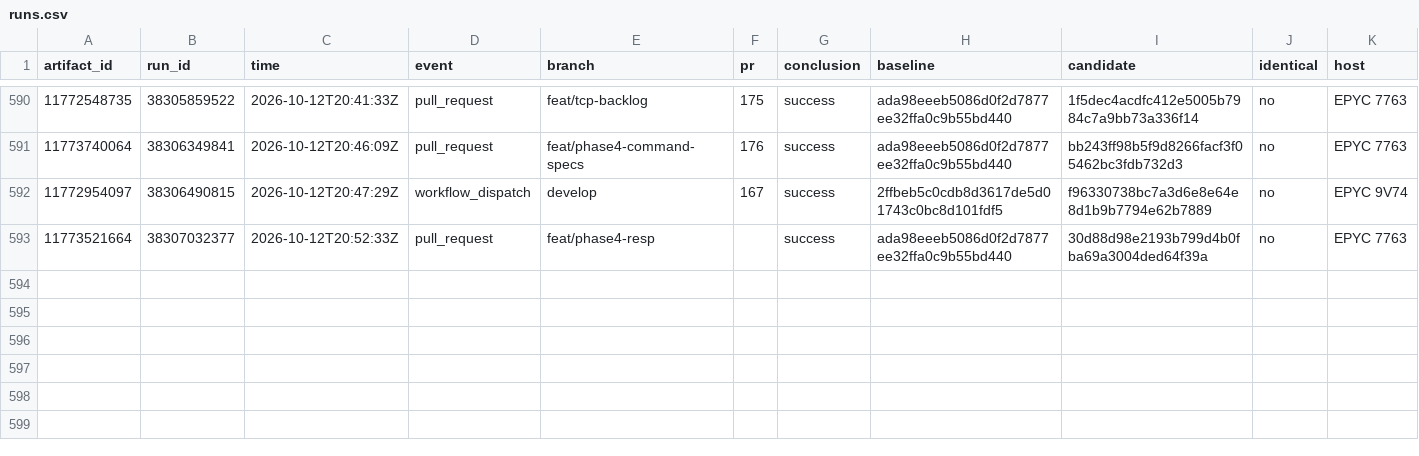
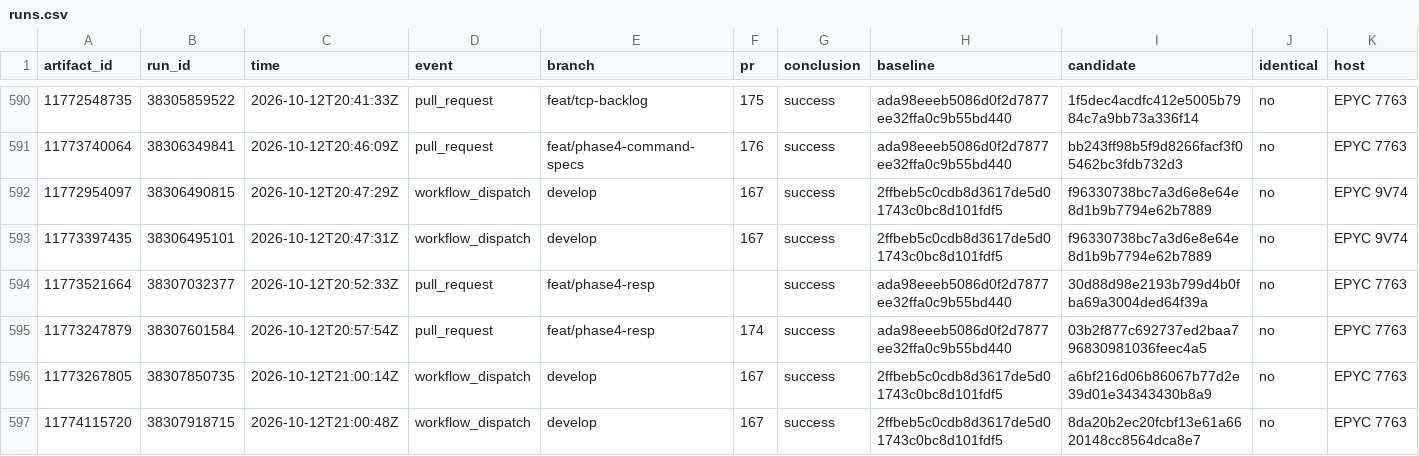
Before and after one commit to brandopakel/keel, a CSV file: command-path/runs.csv, drawn as a sheet; only a part is shown, gaps mark what is left out; rows hold the shown columns only; the diff names each change by its address in the sheet, - before the commit and + after, or states it on an @@ line.

```diff
--- a/command-path/runs.csv
+++ b/command-path/runs.csv
+row 593: 11773397435 | 38306495101 | 2026-10-12T20:47:31Z | workflow_dispatch | develop | 167 | success | 2ffbeb5c0cdb8d3617de5d01743c0bc8d101fdf5 | f96330738bc7a3d6e8e64e8d1b9b7794e62b7889 | no | EPYC 9V74
+row 595: 11773247879 | 38307601584 | 2026-10-12T20:57:54Z | pull_request | feat/phase4-resp | 174 | success | ada98eeeb5086d0f2d7877ee32ffa0c9b55bd440 | 03b2f877c692737ed2baa796830981036feec4a5 | no | EPYC 7763
+row 596: 11773267805 | 38307850735 | 2026-10-12T21:00:14Z | workflow_dispatch | develop | 167 | success | 2ffbeb5c0cdb8d3617de5d01743c0bc8d101fdf5 | a6bf216d06b86067b77d2e39d01e34343430b8a9 | no | EPYC 7763
+row 597: 11774115720 | 38307918715 | 2026-10-12T21:00:48Z | workflow_dispatch | develop | 167 | success | 2ffbeb5c0cdb8d3617de5d01743c0bc8d101fdf5 | 8da20b2ec20fcbf13e61a6620148cc8564dca8e7 | no | EPYC 7763
```
Also changed, not shown: 1 other file.
